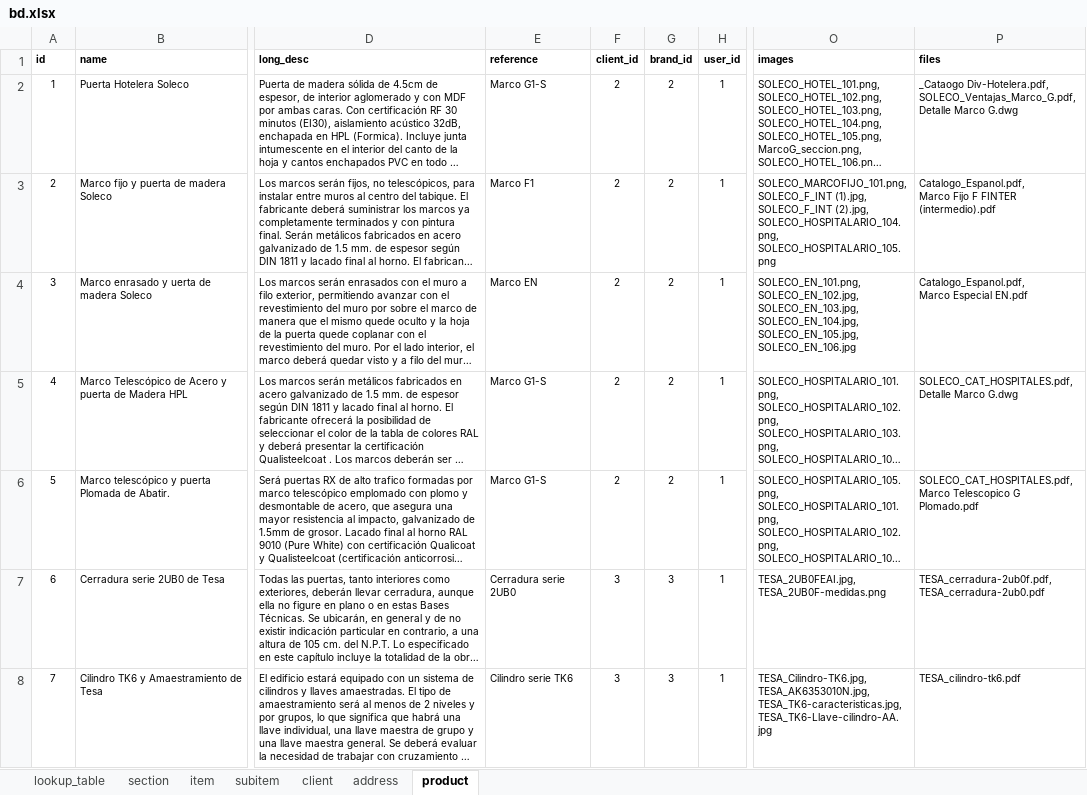
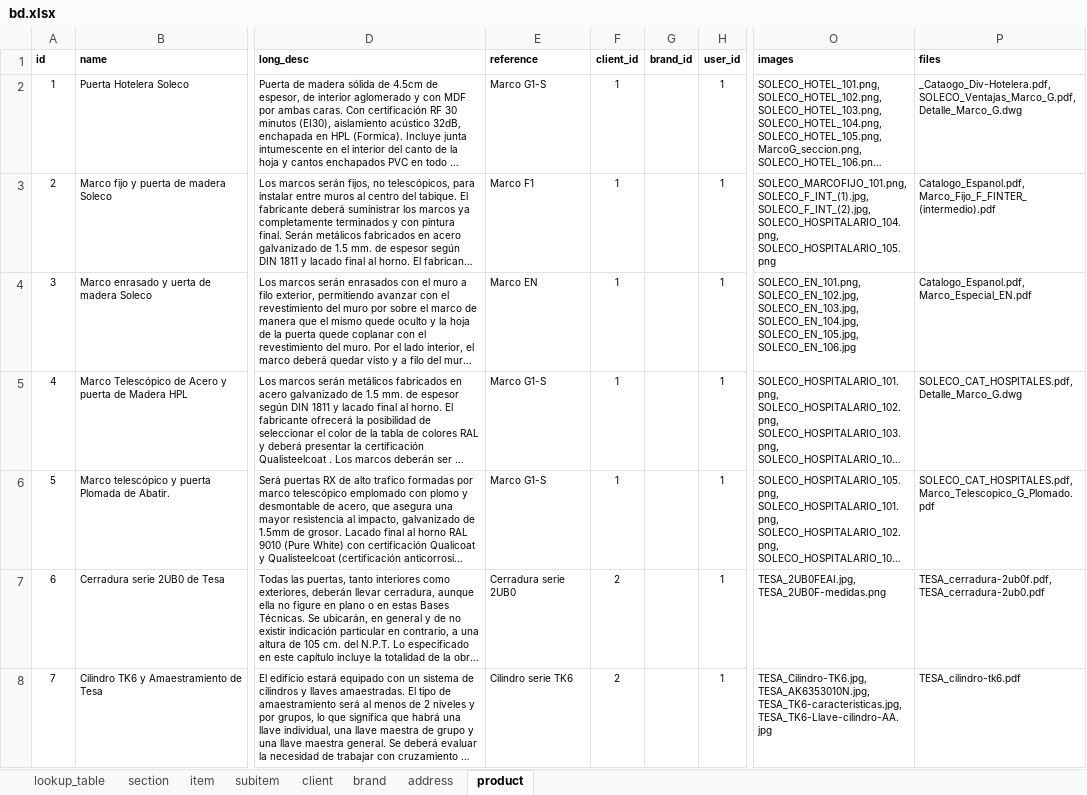
Before and after one commit to Sophia-Sergio/spec-atelier, an Excel workbook: lib/data/bd.xlsx, sheet product, drawn as a sheet; only a part is shown, gaps mark what is left out; long unchanged cells end in …; values as stored, in another font and other column widths than the file's, no borders; charts and pictures not drawn; ↵ is a line break in a cell; the diff covers the shown part only; the diff names each change by its address in the sheet, - before the commit and + after, or states it on an @@ line.

Commit message:
Refactor product item and subitems relation

```diff
--- a/lib/data/bd.xlsx (sheet product)
+++ b/lib/data/bd.xlsx (sheet product)
+sheet tab: brand
-F2:F6 (client_id): 2
+F2:F6 (client_id): 1
-G2:G6 (brand_id): 2
+G2:G6 (brand_id): (empty)
-P2 (files): _Cataogo Div-Hotelera.pdf, ↵ SOLECO_Ventajas_Marco_G.pdf, ↵ Detalle Marco G.dwg
+P2 (files): _Cataogo_Div-Hotelera.pdf, ↵ SOLECO_Ventajas_Marco_G.pdf, ↵ Detalle_Marco_G.dwg
-O3 (images): SOLECO_MARCOFIJO_101.png, ↵ SOLECO_F_INT (1).jpg, ↵ SOLECO_F_INT (2).jpg, ↵ SOLECO_HOSPITALARIO_104.png, ↵ SOLECO_HOSPITALARIO_105.png
+O3 (images): SOLECO_MARCOFIJO_101.png, ↵ SOLECO_F_INT_(1).jpg, ↵ SOLECO_F_INT_(2).jpg, ↵ SOLECO_HOSPITALARIO_104.png, ↵ SOLECO_HOSPITALARIO_105.png
-P3 (files): Catalogo_Espanol.pdf, ↵ Marco Fijo F FINTER (intermedio).pdf
+P3 (files): Catalogo_Espanol.pdf, ↵ Marco_Fijo_F_FINTER_(intermedio).pdf
-P4 (files): Catalogo_Espanol.pdf, ↵ Marco Especial EN.pdf
+P4 (files): Catalogo_Espanol.pdf, ↵ Marco_Especial_EN.pdf
-P5 (files): SOLECO_CAT_HOSPITALES.pdf, ↵ Detalle Marco G.dwg
+P5 (files): SOLECO_CAT_HOSPITALES.pdf, ↵ Detalle_Marco_G.dwg
-P6 (files): SOLECO_CAT_HOSPITALES.pdf, ↵ Marco Telescopico G Plomado.pdf
+P6 (files): SOLECO_CAT_HOSPITALES.pdf, ↵ Marco_Telescopico_G_Plomado.pdf
-F7:F8 (client_id): 3
+F7:F8 (client_id): 2
-G7:G8 (brand_id): 3
+G7:G8 (brand_id): (empty)
```
Also changed, not shown: 15 added rows and 666 edited cells elsewhere in this sheet, sheet client, sheet lookup_table, sheet section, sheet item, sheet subitem, sheet address, charts or pictures, 23 other files.
